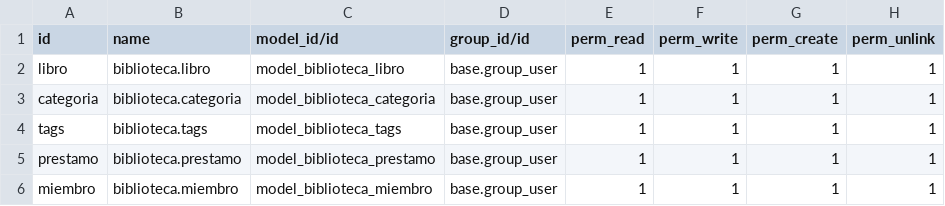
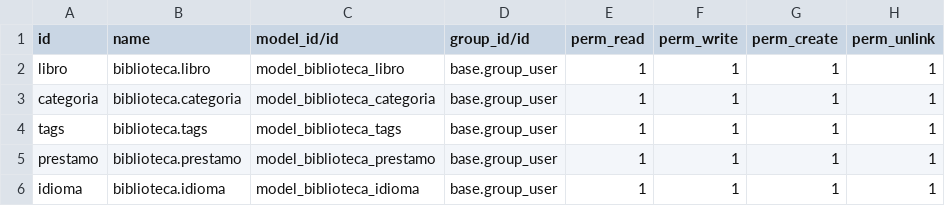
Before and after one commit to SIEA-2024/Biblioteca, a CSV file: moduleBiblioteca/security/ir.model.access.csv, drawn as a sheet.

```diff
--- a/moduleBiblioteca/security/ir.model.access.csv
+++ b/moduleBiblioteca/security/ir.model.access.csv
@@ -5,2 +5,2 @@ tags,biblioteca.tags,model_biblioteca_tags,base.group_user,1,1,1,1
 prestamo,biblioteca.prestamo,model_biblioteca_prestamo,base.group_user,1,1,1,1
-miembro,biblioteca.miembro,model_biblioteca_miembro,base.group_user,1,1,1,1
+idioma,biblioteca.idioma,model_biblioteca_idioma,base.group_user,1,1,1,1
```
Also changed, not shown: 22 other files.
